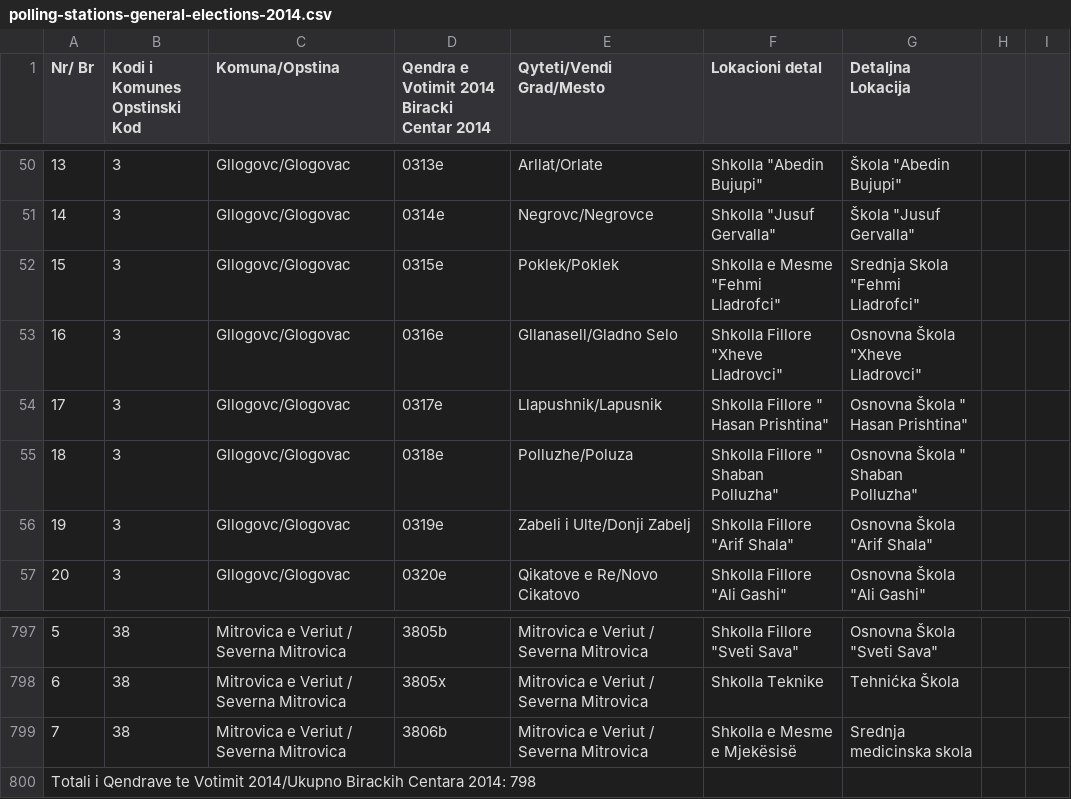
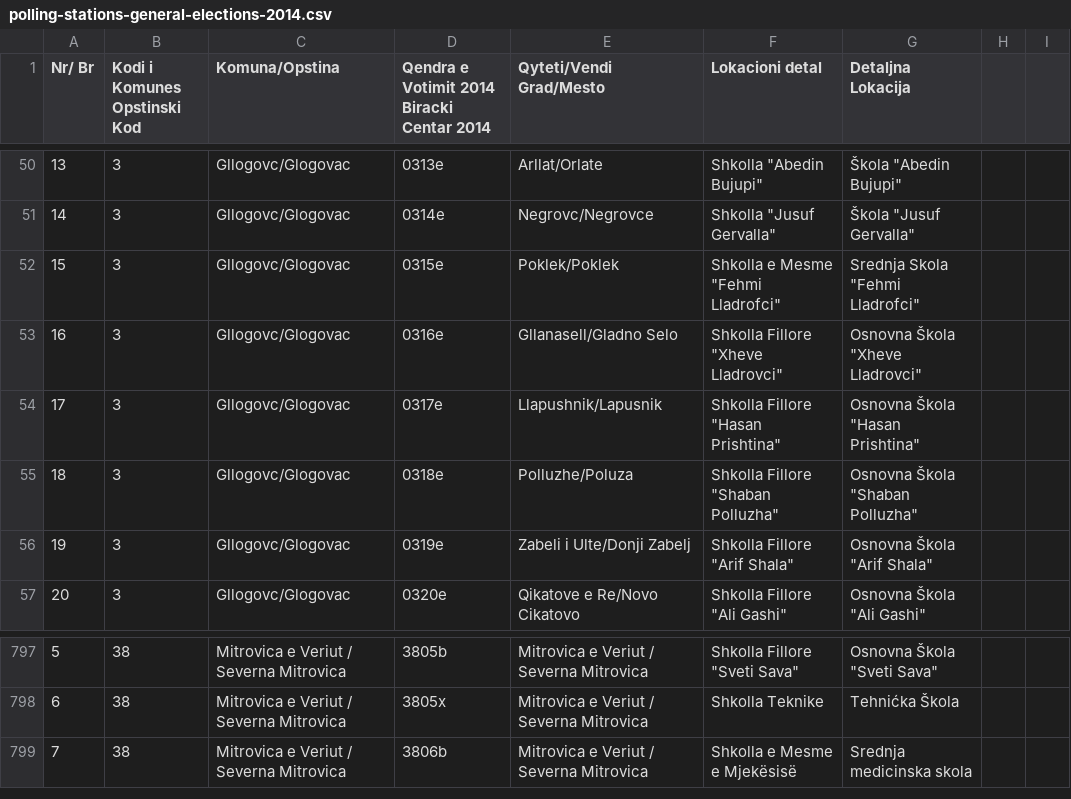
Before and after one commit to opendatakosovo/polling-station-importer, a CSV file: polling-stations-general-elections-2014.csv, drawn as a sheet; only a part is shown, gaps mark what is left out.

Commit message:
Initial implementation of parser. Creates polling station documents and stores them in mongo

```diff
--- a/polling-stations-general-elections-2014.csv
+++ b/polling-stations-general-elections-2014.csv
@@ -53,4 +53,4 @@ Nr/ Br,Kodi i Komunes Opstinski Kod,Komuna/Opstina,Qendra e Votimit 2014 Biracki
 16,3,Gllogovc/Glogovac,0316e,Gllanasell/Gladno Selo,"Shkolla Fillore ""Xheve Lladrovci""","Osnovna Škola ""Xheve Lladrovci""",,
-17,3,Gllogovc/Glogovac,0317e,Llapushnik/Lapusnik,"Shkolla Fillore "" Hasan Prishtina""","Osnovna Škola "" Hasan Prishtina""",,
-18,3,Gllogovc/Glogovac,0318e,Polluzhe/Poluza,"Shkolla Fillore "" Shaban Polluzha""","Osnovna Škola "" Shaban Polluzha""",,
+17,3,Gllogovc/Glogovac,0317e,Llapushnik/Lapusnik,"Shkolla Fillore ""Hasan Prishtina""","Osnovna Škola ""Hasan Prishtina""",,
+18,3,Gllogovc/Glogovac,0318e,Polluzhe/Poluza,"Shkolla Fillore ""Shaban Polluzha""","Osnovna Škola ""Shaban Polluzha""",,
 19,3,Gllogovc/Glogovac,0319e,Zabeli i Ulte/Donji Zabelj,"Shkolla Fillore ""Arif Shala""","Osnovna Škola ""Arif Shala""",,
@@ -799,2 +799 @@ Nr/ Br,Kodi i Komunes Opstinski Kod,Komuna/Opstina,Qendra e Votimit 2014 Biracki
 7,38,Mitrovica e Veriut / Severna Mitrovica,3806b,Mitrovica e Veriut / Severna Mitrovica,Shkolla e Mesme e Mjekësisë,Srednja medicinska skola,,
-Totali i Qendrave te Votimit 2014/Ukupno Birackih Centara 2014: 798,,,,,,,,
```
Also changed, not shown: 5 other files.
